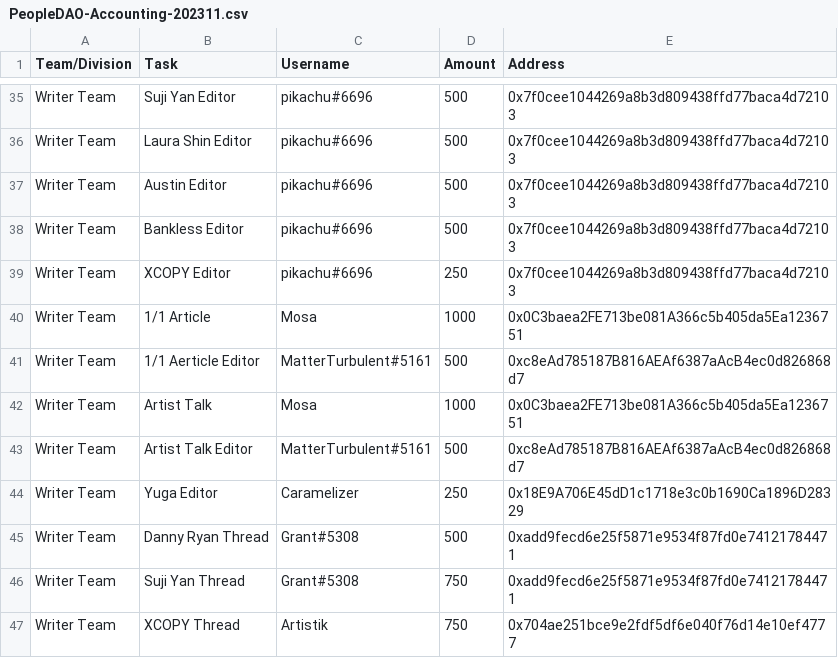
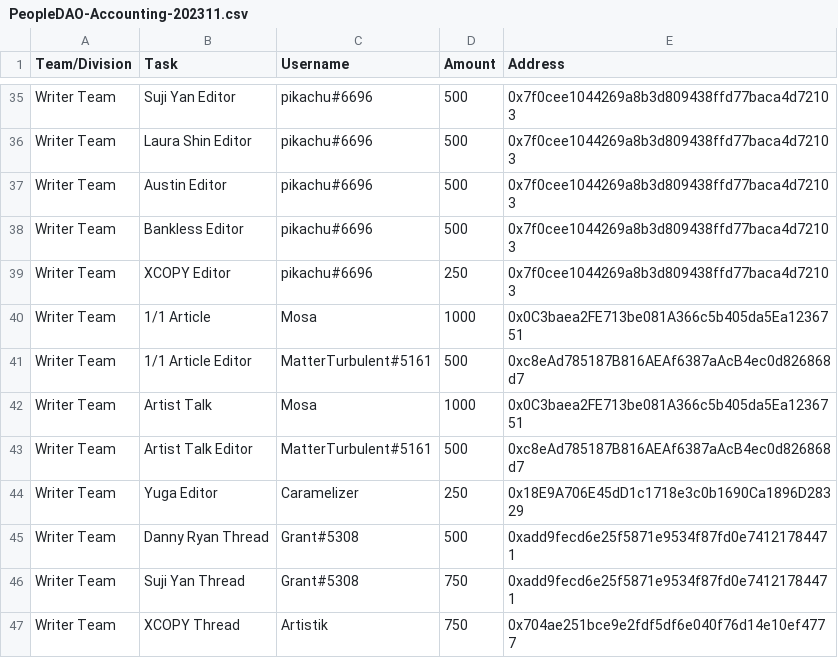
Before and after one commit to People-DAO/files, a CSV file: accounting/bookkeeping/PeopleDAO-Accounting-202311.csv, drawn as a sheet; only a part is shown, gaps mark what is left out.

Commit message:
Update PeopleDAO-Accounting-202311.csv
Small typo

```diff
--- a/accounting/bookkeeping/PeopleDAO-Accounting-202311.csv
+++ b/accounting/bookkeeping/PeopleDAO-Accounting-202311.csv
@@ -40,3 +40,3 @@ Writer Team, XCOPY Editor, pikachu#6696, 250, 0x7f0cee1044269a8b3d809438ffd77bac
 Writer Team, 1/1 Article, Mosa, 1000, 0x0C3baea2FE713be081A366c5b405da5Ea1236751
-Writer Team, 1/1 Aerticle Editor, MatterTurbulent#5161, 500, 0xc8eAd785187B816AEAf6387aAcB4ec0d826868d7
+Writer Team, 1/1 Article Editor, MatterTurbulent#5161, 500, 0xc8eAd785187B816AEAf6387aAcB4ec0d826868d7
 Writer Team, Artist Talk, Mosa, 1000, 0x0C3baea2FE713be081A366c5b405da5Ea1236751
```
